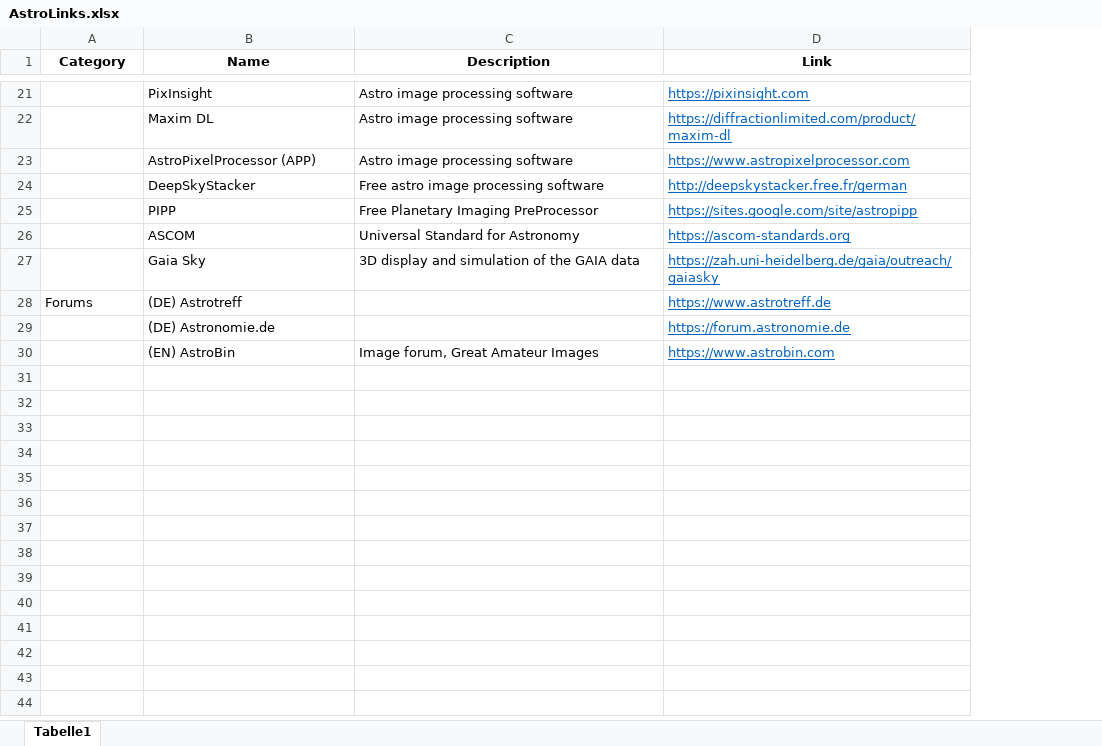
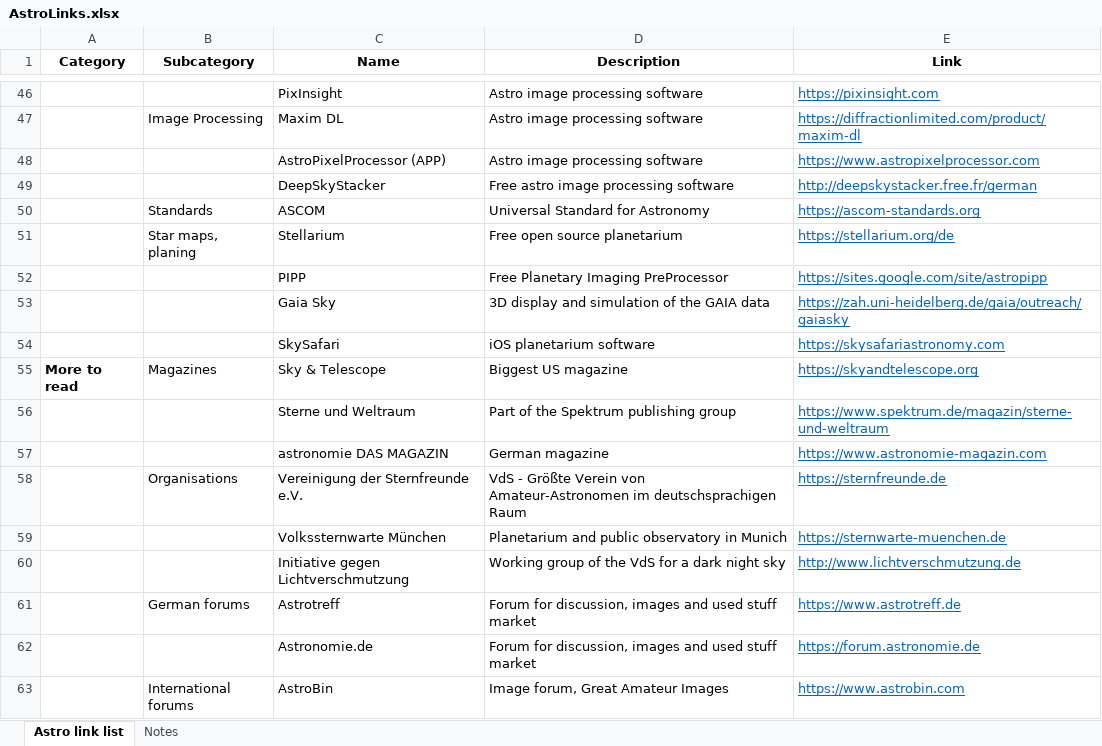
Before and after one commit to albusmw/albusmw.github.io, an Excel workbook: AstroLinks.xlsx, sheet Astro link list, drawn as a sheet; only a part is shown, gaps mark what is left out; values as stored, in another font and other column widths than the file's, no borders; removed rows and columns are numbered as before the commit, all else as after; the diff covers the shown part only; the diff names each change by its address in the sheet, - before the commit and + after, or states it on an @@ line.

```diff
--- a/AstroLinks.xlsx (sheet Astro link list)
+++ b/AstroLinks.xlsx (sheet Astro link list)
-sheet tab: Tabelle1
+sheet tab: Astro link list
+sheet tab: Notes
+column B (Subcategory), row 47: Image Processing; row 63: International forums
@@ row 26 moved to row 50: Standards @@
@@ row 17 moved to row 51: Star maps, planing @@
-row 28: Forums | (DE) Astrotreff |  | https://www.astrotreff.de
-row 29:  | (DE) Astronomie.de |  | https://forum.astronomie.de
+row 54:  |  | SkySafari | iOS planetarium software | https://skysafariastronomy.com
+row 55: More to read | Magazines | Sky & Telescope | Biggest US magazine | https://skyandtelescope.org
+row 56:  |  | Sterne und Weltraum | Part of the Spektrum publishing group | https://www.spektrum.de/magazin/sterne-und-weltraum
+row 57:  |  | astronomie DAS MAGAZIN | German magazine | https://www.astronomie-magazin.com
+row 58:  | Organisations | Vereinigung der Sternfreunde e.V. | VdS - Größte Verein von Amateur-Astronomen im deutschsprachigen Raum | https://sternfreunde.de
+row 59:  |  | Volkssternwarte München | Planetarium and public observatory in Munich | https://sternwarte-muenchen.de
+row 60:  |  | Initiative gegen Lichtverschmutzung | Working group of the VdS for a dark night sky | http://www.lichtverschmutzung.de
+row 61:  | German forums | Astrotreff | Forum for discussion, images and used stuff market | https://www.astrotreff.de
+row 62:  |  | Astronomie.de | Forum for discussion, images and used stuff market | https://forum.astronomie.de
-C63 (Name): (EN) AstroBin
+C63 (Name): AstroBin
```
Also changed, not shown: 27 added rows, 1 removed row, 3 moved rows, 7 edited cells and cell formats elsewhere in this sheet, 1 other file.
